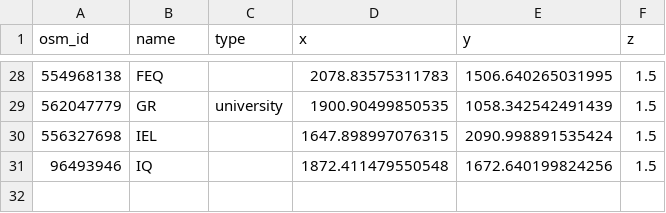
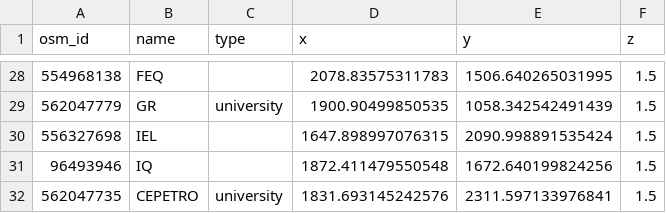
Before and after one commit to wasp-lahis/ns3-bmap, a CSV file: NS3/obstacle_exp/coletores_pos_dataset.csv, drawn as a sheet; only a part is shown, gaps mark what is left out; the diff names each change by its address in the sheet, - before the commit and + after, or states it on an @@ line.

```diff
--- a/NS3/obstacle_exp/coletores_pos_dataset.csv
+++ b/NS3/obstacle_exp/coletores_pos_dataset.csv
+row 32: 562047735 | CEPETRO | university | 1831.693145242576 | 2311.597133976841 | 1.5
```
Also changed, not shown: 1 other file.
